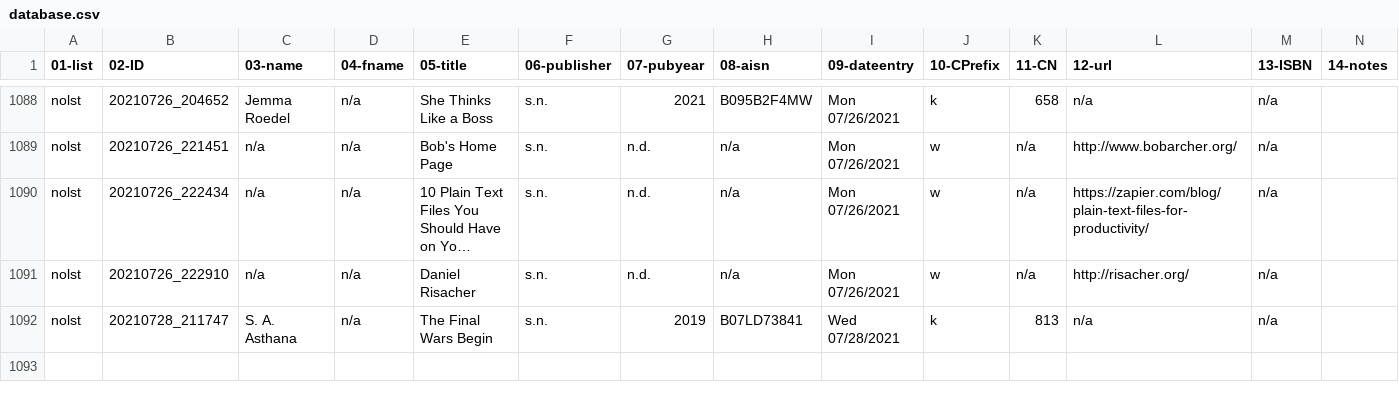
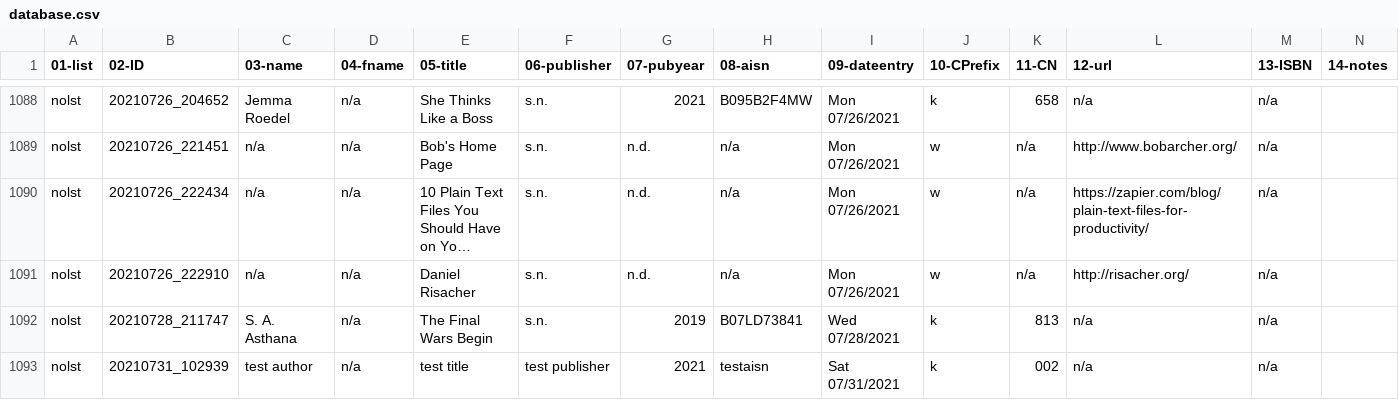
Before and after one commit to justinleetyler/justinleetyler.github.io, a CSV file: database.csv, drawn as a sheet; only a part is shown, gaps mark what is left out; long unchanged cells end in …; rows hold the shown columns only; the diff names each change by its address in the sheet, - before the commit and + after, or states it on an @@ line.

Commit message:
'updated'

```diff
--- a/database.csv
+++ b/database.csv
+row 1093: nolst | 20210731_102939 | test author | n/a | test title | test publisher | 2021 | testaisn | Sat 07/31/2021 | k | 002 | n/a | n/a
```
